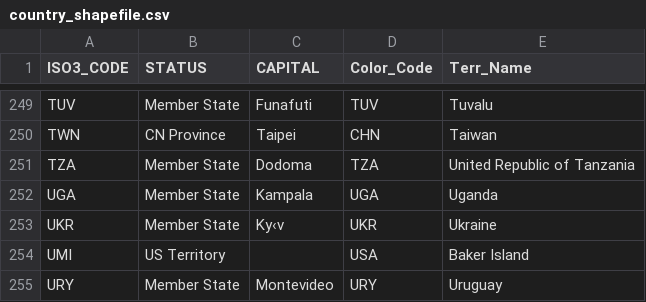
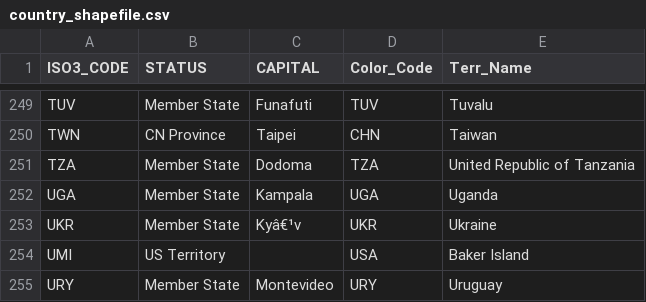
Before and after one commit to akvo/akvo-tech-consultancy, a CSV file: sites/unep-dashboard/database/transformer/source/country_shapefile.csv, drawn as a sheet; only a part is shown, gaps mark what is left out; the diff covers the shown part only.

```diff
--- a/sites/unep-dashboard/database/transformer/source/country_shapefile.csv
+++ b/sites/unep-dashboard/database/transformer/source/country_shapefile.csv
@@ -252,3 +252,3 @@ TZA,Member State,Dodoma,TZA,United Republic of Tanzania
 UGA,Member State,Kampala,UGA,Uganda
-UKR,Member State,Ky‹v,UKR,Ukraine
+UKR,Member State,Kyâ€¹v,UKR,Ukraine
 UMI,US Territory,,USA,Baker Island
```
Also changed, not shown: 13 edited cells elsewhere in this file, 8 other files.
